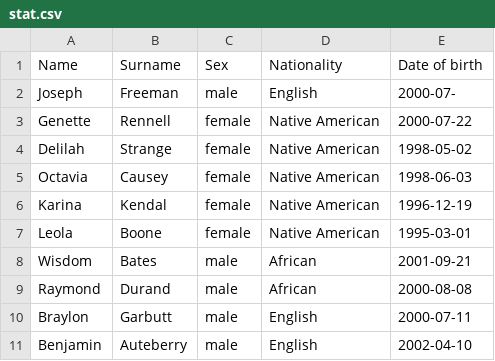
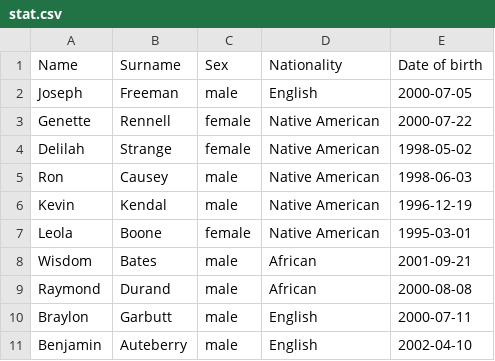
Before and after one commit to LiliaNaumeiko/SSE, a CSV file: stat.csv, drawn as a sheet.

```diff
--- a/stat.csv
+++ b/stat.csv
@@ -1,7 +1,7 @@
 Name,Surname,Sex,Nationality,Date of birth
-Joseph    ,Freeman     ,male,English,2000-07-
+Joseph    ,Freeman     ,male,English,2000-07-05
 Genette,Rennell,female,Native American,2000-07-22
 Delilah,Strange,female,Native American,1998-05-02
-Octavia,Causey,female,Native American,1998-06-03
-Karina,Kendal,female,Native American,1996-12-19
+Ron,Causey,male,Native American,1998-06-03
+Kevin,Kendal,male,Native American,1996-12-19
 Leola,Boone,female,Native American,1995-03-01
```
Also changed, not shown: 3 other files.
